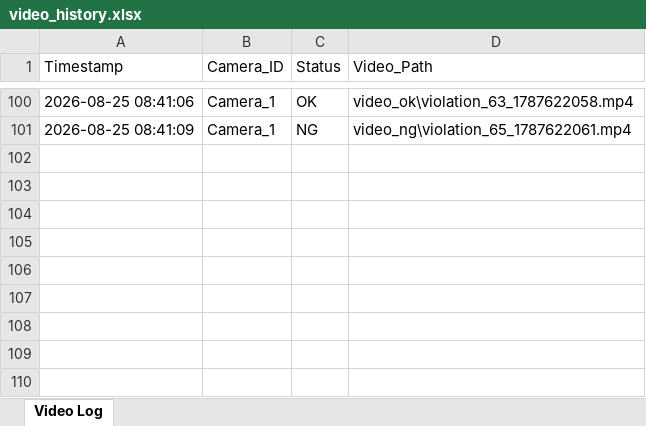
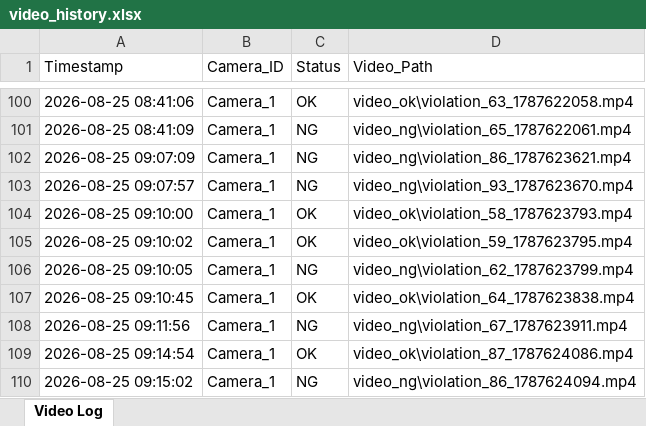
Before and after one commit to niranthonphudsa-source/Motion-Detector, an Excel workbook: logs/video_history.xlsx, sheet Video Log, drawn as a sheet; only a part is shown, gaps mark what is left out; values as stored, in another font and other column widths than the file's, no borders; the diff names each change by its address in the sheet, - before the commit and + after, or states it on an @@ line.

```diff
--- a/logs/video_history.xlsx (sheet Video Log)
+++ b/logs/video_history.xlsx (sheet Video Log)
+row 102: 2026-08-25 09:07:09 | Camera_1 | NG | video_ng\violation_86_1787623621.mp4
+row 103: 2026-08-25 09:07:57 | Camera_1 | NG | video_ng\violation_93_1787623670.mp4
+row 104: 2026-08-25 09:10:00 | Camera_1 | OK | video_ok\violation_58_1787623793.mp4
+row 105: 2026-08-25 09:10:02 | Camera_1 | OK | video_ok\violation_59_1787623795.mp4
+row 106: 2026-08-25 09:10:05 | Camera_1 | NG | video_ng\violation_62_1787623799.mp4
+row 107: 2026-08-25 09:10:45 | Camera_1 | OK | video_ok\violation_64_1787623838.mp4
+row 108: 2026-08-25 09:11:56 | Camera_1 | NG | video_ng\violation_67_1787623911.mp4
+row 109: 2026-08-25 09:14:54 | Camera_1 | OK | video_ok\violation_87_1787624086.mp4
+row 110: 2026-08-25 09:15:02 | Camera_1 | NG | video_ng\violation_86_1787624094.mp4
```
Also changed, not shown: 4 other files.
